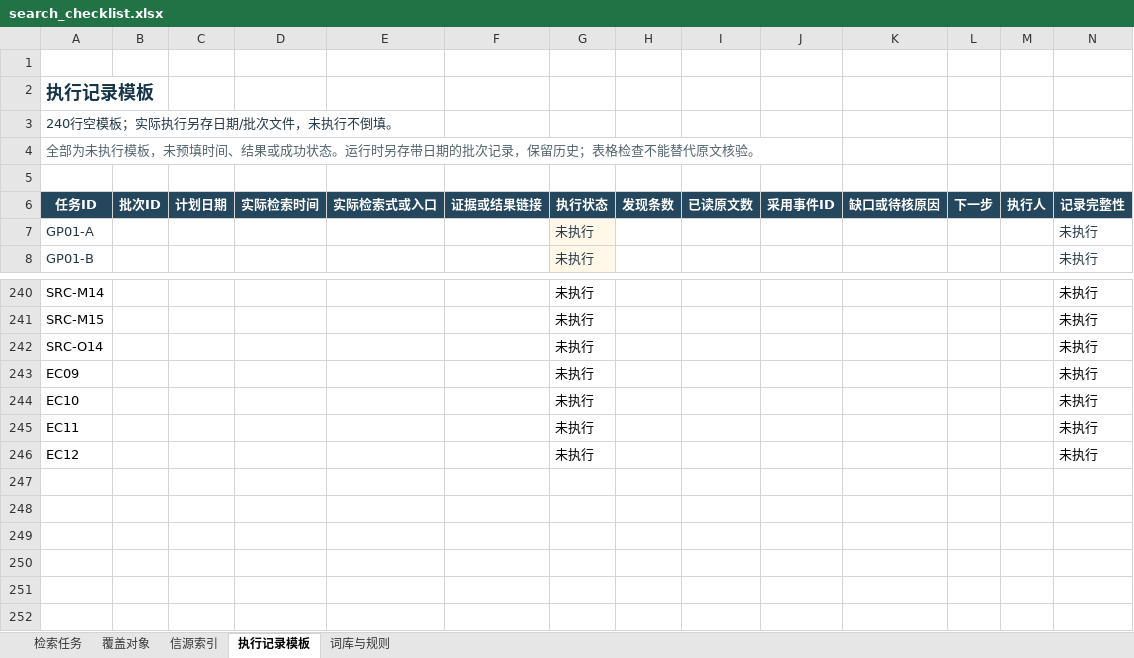
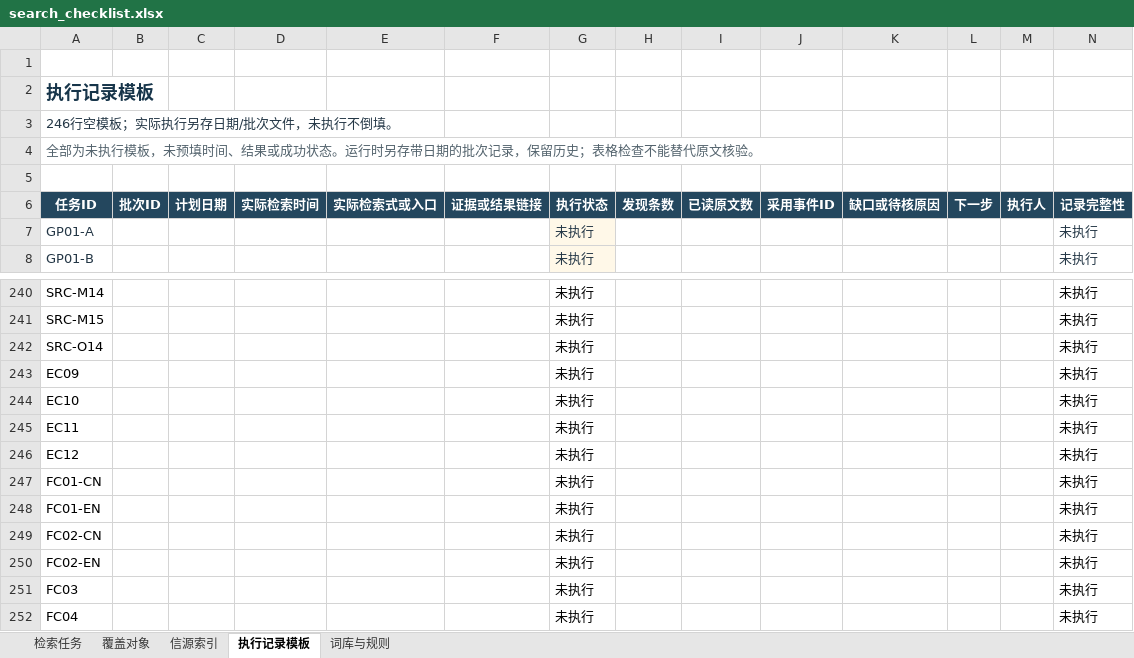
Before and after one commit to markgfu/low-altitude-newsroom, an Excel workbook: data/search_checklist.xlsx, sheet 执行记录模板, drawn as a sheet; only a part is shown, gaps mark what is left out; values as stored, in another font and other column widths than the file's, no borders; conditional formats and table styles not drawn; the diff names each change by its address in the sheet, - before the commit and + after, or states it on an @@ line.

```diff
--- a/data/search_checklist.xlsx (sheet 执行记录模板)
+++ b/data/search_checklist.xlsx (sheet 执行记录模板)
-A3: 240行空模板；实际执行另存日期/批次文件，未执行不倒填。
+A3: 246行空模板；实际执行另存日期/批次文件，未执行不倒填。
+row 247: FC01-CN |  |  |  |  |  | 未执行 |  |  |  |  |  |  | 未执行
+row 248: FC01-EN |  |  |  |  |  | 未执行 |  |  |  |  |  |  | 未执行
+row 249: FC02-CN |  |  |  |  |  | 未执行 |  |  |  |  |  |  | 未执行
+row 250: FC02-EN |  |  |  |  |  | 未执行 |  |  |  |  |  |  | 未执行
+row 251: FC03 |  |  |  |  |  | 未执行 |  |  |  |  |  |  | 未执行
+row 252: FC04 |  |  |  |  |  | 未执行 |  |  |  |  |  |  | 未执行
```
Also changed, not shown: sheet 检索任务, sheet 覆盖对象, sheet 词库与规则, 5 other files.
